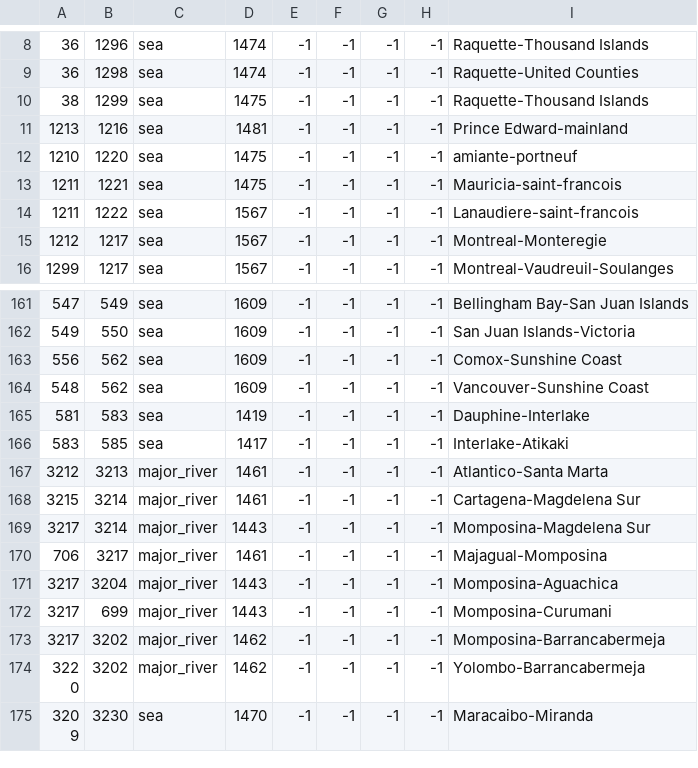
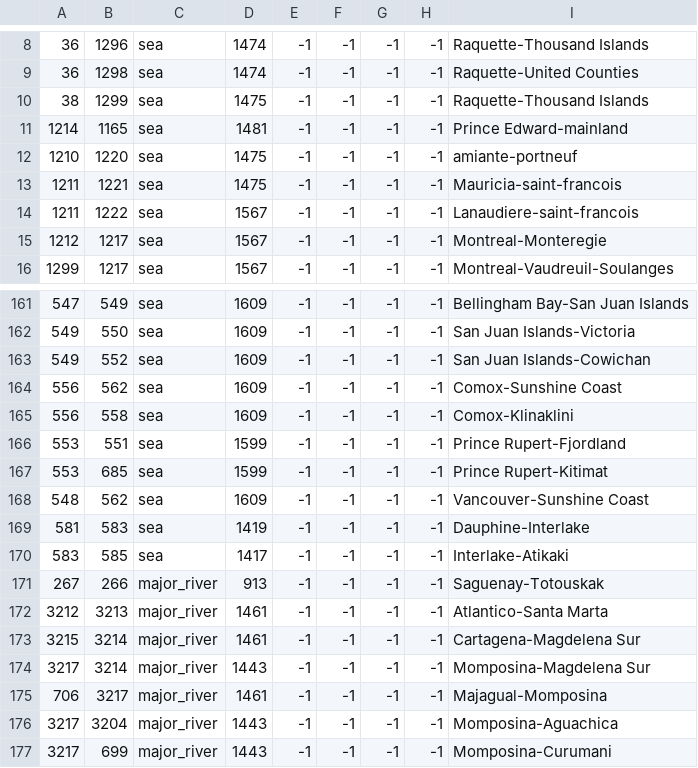
Before and after one commit to Ofaloaf/postapoc, a CSV file: After the End Fan Fork/map/adjacencies.csv, drawn as a sheet; only a part is shown, gaps mark what is left out; the shorter side is filled out with more unchanged rows; the diff names each change by its address in the sheet, - before the commit and + after, or states it on an @@ line.

Commit message:
Fixed adjacencies

```diff
--- a/After the End Fan Fork/map/adjacencies.csv
+++ b/After the End Fan Fork/map/adjacencies.csv
-A11: 1213
+A11: 1214
-B11: 1216
+B11: 1165
+row 163: 549 | 552 | sea | 1609 | -1 | -1 | -1 | -1 | San Juan Islands-Cowichan
+row 165: 556 | 558 | sea | 1609 | -1 | -1 | -1 | -1 | Comox-Klinaklini
+row 166: 553 | 551 | sea | 1599 | -1 | -1 | -1 | -1 | Prince Rupert-Fjordland
+row 167: 553 | 685 | sea | 1599 | -1 | -1 | -1 | -1 | Prince Rupert-Kitimat
+row 171: 267 | 266 | major_river | 913 | -1 | -1 | -1 | -1 | Saguenay-Totouskak
```
